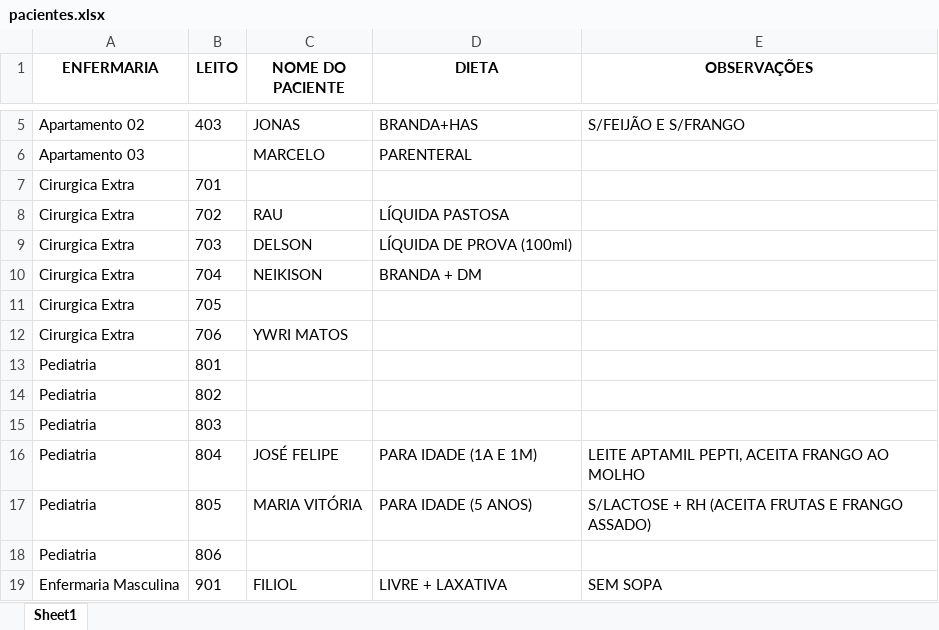
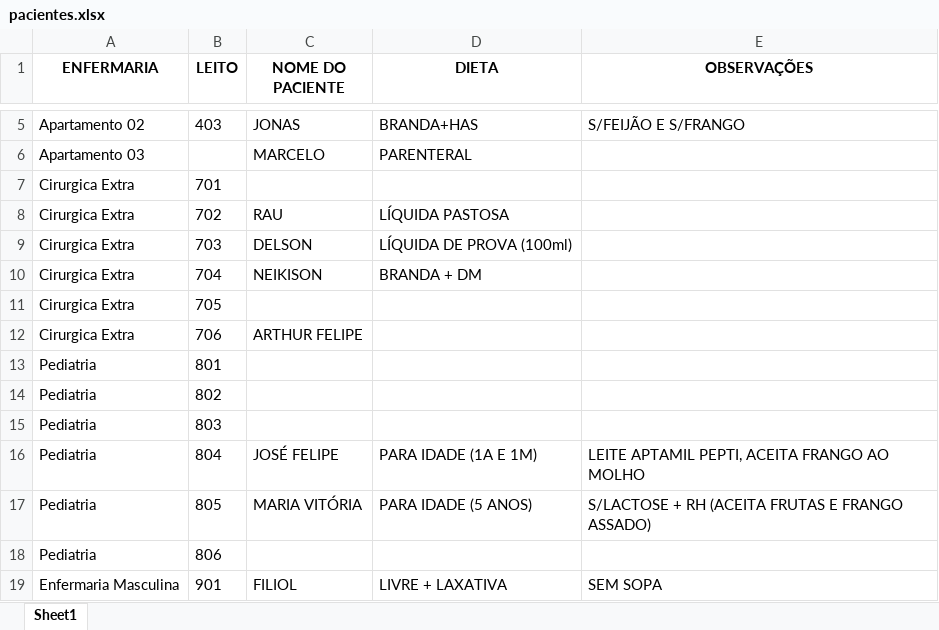
Before and after one commit to ArthurFelipe27/Projeto-NutriBemPlus, an Excel workbook: pacientes.xlsx, sheet Sheet1, drawn as a sheet; only a part is shown, gaps mark what is left out; values as stored, in another font and other column widths than the file's, no borders; the diff names each change by its address in the sheet, - before the commit and + after, or states it on an @@ line.

```diff
--- a/pacientes.xlsx (sheet Sheet1)
+++ b/pacientes.xlsx (sheet Sheet1)
-C12 (NOME DO PACIENTE): YWRI MATOS
+C12 (NOME DO PACIENTE): ARTHUR FELIPE
```
Also changed, not shown: 3 other files.
